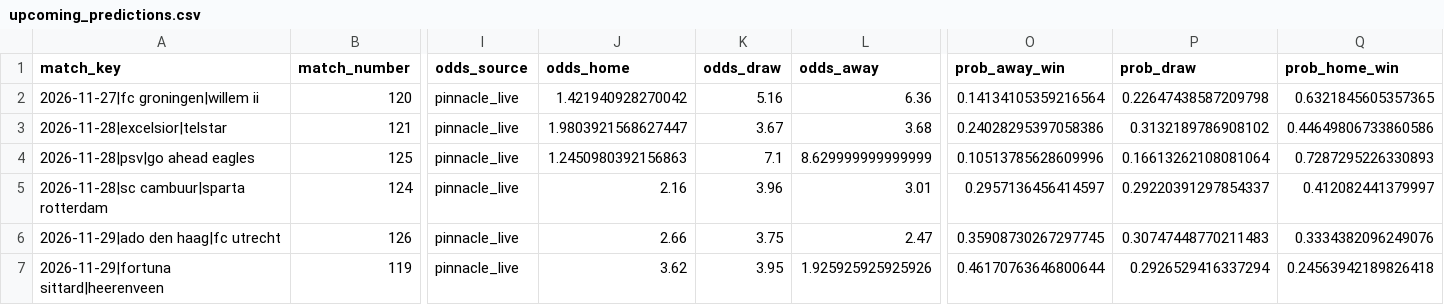
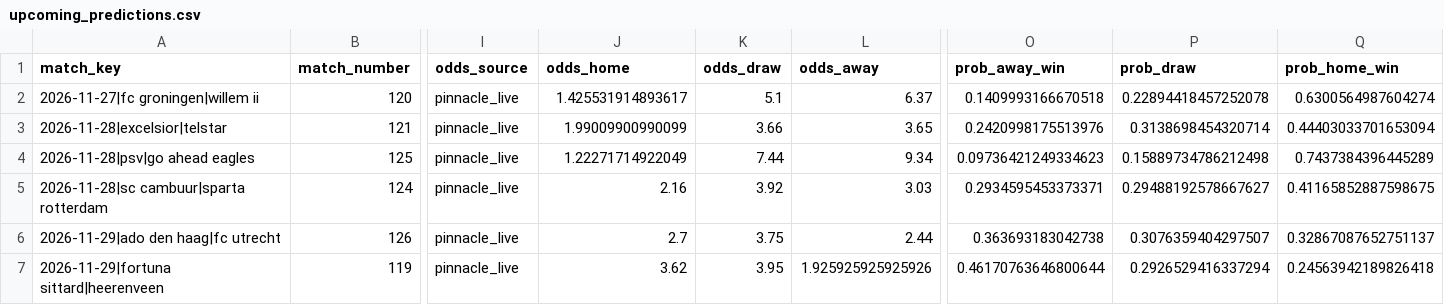
Before and after one commit to thomlaer/eredivisie, a CSV file: outputs/latest/upcoming_predictions.csv, drawn as a sheet; only a part is shown, gaps mark what is left out; the diff covers the shown part only; the diff names each change by its address in the sheet, - before the commit and + after, or states it on an @@ line.

```diff
--- a/outputs/latest/upcoming_predictions.csv
+++ b/outputs/latest/upcoming_predictions.csv
-J2 (odds_home): 1.421940928270042
+J2 (odds_home): 1.425531914893617
-K2 (odds_draw): 5.16
+K2 (odds_draw): 5.1
-L2 (odds_away): 6.36
+L2 (odds_away): 6.37
-O2 (prob_away_win): 0.14134105359216564
+O2 (prob_away_win): 0.1409993166670518
-P2 (prob_draw): 0.22647438587209798
+P2 (prob_draw): 0.22894418457252078
-Q2 (prob_home_win): 0.6321845605357365
+Q2 (prob_home_win): 0.6300564987604274
-J3 (odds_home): 1.9803921568627447
+J3 (odds_home): 1.99009900990099
-K3 (odds_draw): 3.67
+K3 (odds_draw): 3.66
-L3 (odds_away): 3.68
+L3 (odds_away): 3.65
-O3 (prob_away_win): 0.24028295397058386
+O3 (prob_away_win): 0.2420998175513976
-P3 (prob_draw): 0.3132189786908102
+P3 (prob_draw): 0.3138698454320714
-Q3 (prob_home_win): 0.44649806733860586
+Q3 (prob_home_win): 0.44403033701653094
-J4 (odds_home): 1.2450980392156863
+J4 (odds_home): 1.22271714922049
-K4 (odds_draw): 7.1
+K4 (odds_draw): 7.44
-L4 (odds_away): 8.629999999999999
+L4 (odds_away): 9.34
-O4 (prob_away_win): 0.10513785628609996
+O4 (prob_away_win): 0.09736421249334623
-P4 (prob_draw): 0.16613262108081064
+P4 (prob_draw): 0.15889734786212498
-Q4 (prob_home_win): 0.7287295226330893
+Q4 (prob_home_win): 0.7437384396445289
-K5 (odds_draw): 3.96
+K5 (odds_draw): 3.92
-L5 (odds_away): 3.01
+L5 (odds_away): 3.03
-O5 (prob_away_win): 0.2957136456414597
+O5 (prob_away_win): 0.2934595453373371
-P5 (prob_draw): 0.29220391297854337
+P5 (prob_draw): 0.29488192578667627
-Q5 (prob_home_win): 0.412082441379997
+Q5 (prob_home_win): 0.41165852887598675
-J6 (odds_home): 2.66
+J6 (odds_home): 2.7
-L6 (odds_away): 2.47
+L6 (odds_away): 2.44
-O6 (prob_away_win): 0.35908730267297745
+O6 (prob_away_win): 0.363693183042738
-P6 (prob_draw): 0.30747448770211483
+P6 (prob_draw): 0.3076359404297507
-Q6 (prob_home_win): 0.3334382096249076
+Q6 (prob_home_win): 0.32867087652751137
```
Also changed, not shown: 18 edited cells elsewhere in this file, data/prediction_history.csv, data/raw/pinnacle_eredivisie_odds.csv, 5 other files.
